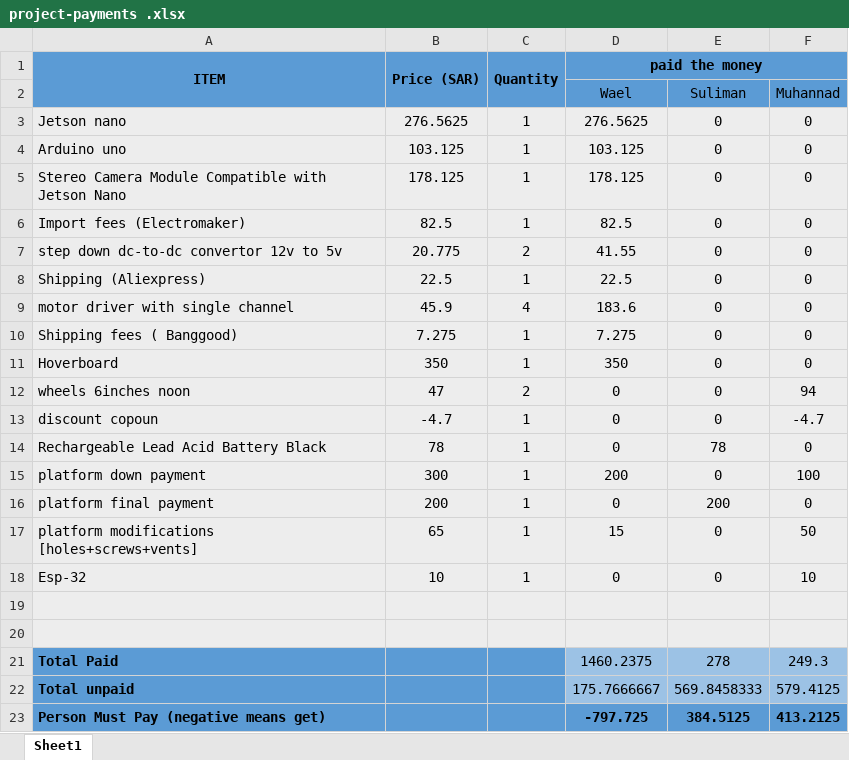
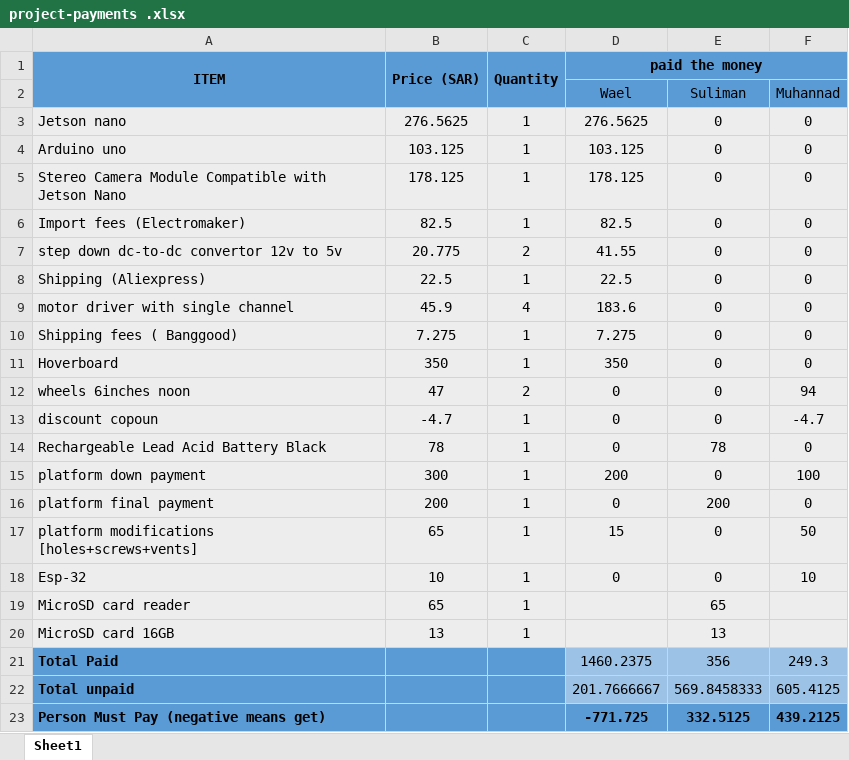
Before and after one commit to Mhd-Ghd/on-campus-delivery-robot, an Excel workbook: team-managment/purchases/project-payments .xlsx, sheet Sheet1, drawn as a sheet; values as stored, in another font and other column widths than the file's, no borders; the diff names each change by its address in the sheet, - before the commit and + after, or states it on an @@ line.

Commit message:
payments

```diff
--- a/team-managment/purchases/project-payments .xlsx (sheet Sheet1)
+++ b/team-managment/purchases/project-payments .xlsx (sheet Sheet1)
-row 19: (empty)
+row 19: MicroSD card reader | 65 | 1 |  | 65
-row 20: (empty)
+row 20: MicroSD card 16GB | 13 | 1 |  | 13
-E21: 278
+E21: 356
-D22 (paid the money): 175.7666667
+D22 (paid the money): 201.7666667
-F22: 579.4125
+F22: 605.4125
-D23 (paid the money): -797.725
+D23 (paid the money): -771.725
-E23: 384.5125
+E23: 332.5125
-F23: 413.2125
+F23: 439.2125
```
Also changed, not shown: 1 other file.
